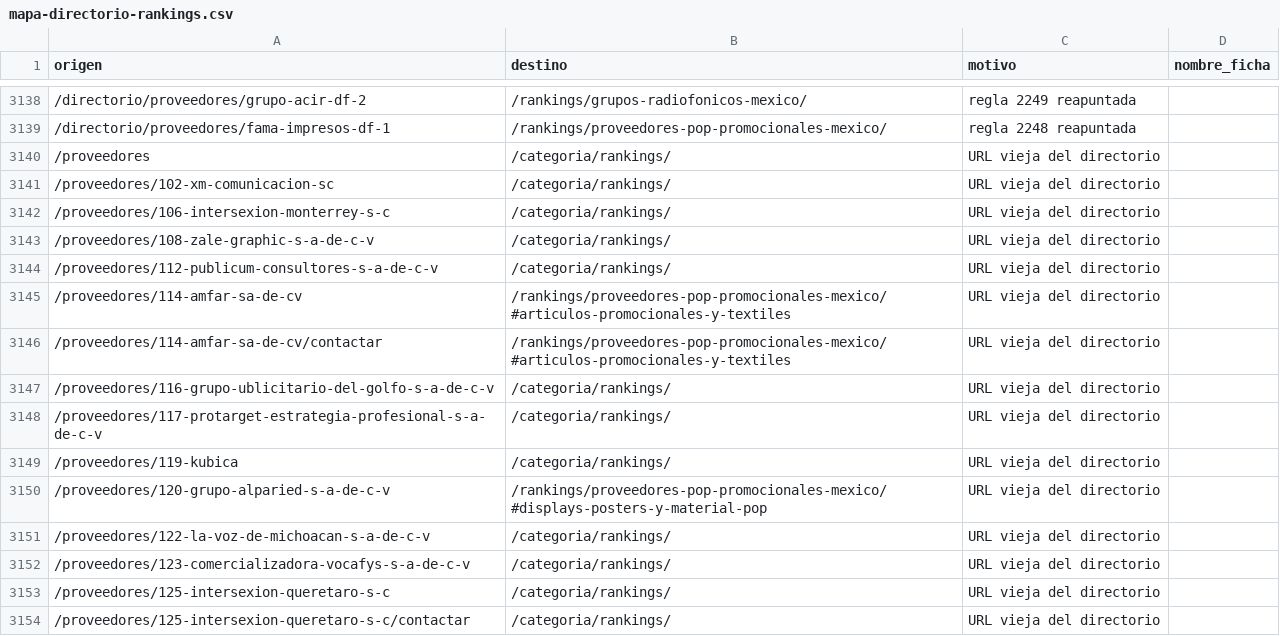
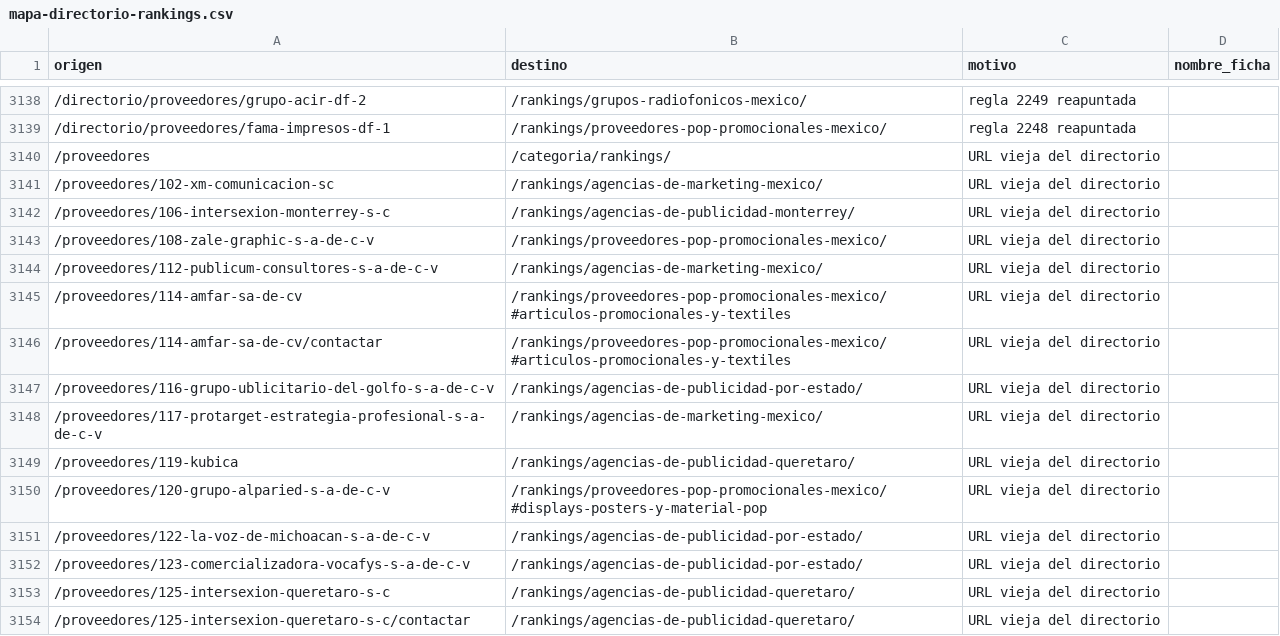
Before and after one commit to fernandomtzamx/publi20-contenido, a CSV file: registro/mapa-directorio-rankings.csv, drawn as a sheet; only a part is shown, gaps mark what is left out; the diff covers the shown part only.

```diff
--- a/registro/mapa-directorio-rankings.csv
+++ b/registro/mapa-directorio-rankings.csv
@@ -3140,15 +3140,15 @@ origen,destino,motivo,nombre_ficha
 /proveedores,/categoria/rankings/,URL vieja del directorio,
-/proveedores/102-xm-comunicacion-sc,/categoria/rankings/,URL vieja del directorio,
-/proveedores/106-intersexion-monterrey-s-c,/categoria/rankings/,URL vieja del directorio,
-/proveedores/108-zale-graphic-s-a-de-c-v,/categoria/rankings/,URL vieja del directorio,
-/proveedores/112-publicum-consultores-s-a-de-c-v,/categoria/rankings/,URL vieja del directorio,
+/proveedores/102-xm-comunicacion-sc,/rankings/agencias-de-marketing-mexico/,URL vieja del directorio,
+/proveedores/106-intersexion-monterrey-s-c,/rankings/agencias-de-publicidad-monterrey/,URL vieja del directorio,
+/proveedores/108-zale-graphic-s-a-de-c-v,/rankings/proveedores-pop-promocionales-mexico/,URL vieja del directorio,
+/proveedores/112-publicum-consultores-s-a-de-c-v,/rankings/agencias-de-marketing-mexico/,URL vieja del directorio,
 /proveedores/114-amfar-sa-de-cv,/rankings/proveedores-pop-promocionales-mexico/#articulos-promocionales-y-textiles,URL vieja del directorio,
 /proveedores/114-amfar-sa-de-cv/contactar,/rankings/proveedores-pop-promocionales-mexico/#articulos-promocionales-y-textiles,URL vieja del directorio,
-/proveedores/116-grupo-ublicitario-del-golfo-s-a-de-c-v,/categoria/rankings/,URL vieja del directorio,
-/proveedores/117-protarget-estrategia-profesional-s-a-de-c-v,/categoria/rankings/,URL vieja del directorio,
-/proveedores/119-kubica,/categoria/rankings/,URL vieja del directorio,
+/proveedores/116-grupo-ublicitario-del-golfo-s-a-de-c-v,/rankings/agencias-de-publicidad-por-estado/,URL vieja del directorio,
+/proveedores/117-protarget-estrategia-profesional-s-a-de-c-v,/rankings/agencias-de-marketing-mexico/,URL vieja del directorio,
+/proveedores/119-kubica,/rankings/agencias-de-publicidad-queretaro/,URL vieja del directorio,
 /proveedores/120-grupo-alparied-s-a-de-c-v,/rankings/proveedores-pop-promocionales-mexico/#displays-posters-y-material-pop,URL vieja del directorio,
-/proveedores/122-la-voz-de-michoacan-s-a-de-c-v,/categoria/rankings/,URL vieja del directorio,
-/proveedores/123-comercializadora-vocafys-s-a-de-c-v,/categoria/rankings/,URL vieja del directorio,
-/proveedores/125-intersexion-queretaro-s-c,/categoria/rankings/,URL vieja del directorio,
-/proveedores/125-intersexion-queretaro-s-c/contactar,/categoria/rankings/,URL vieja del directorio,
+/proveedores/122-la-voz-de-michoacan-s-a-de-c-v,/rankings/agencias-de-publicidad-por-estado/,URL vieja del directorio,
+/proveedores/123-comercializadora-vocafys-s-a-de-c-v,/rankings/agencias-de-publicidad-por-estado/,URL vieja del directorio,
+/proveedores/125-intersexion-queretaro-s-c,/rankings/agencias-de-publicidad-queretaro/,URL vieja del directorio,
+/proveedores/125-intersexion-queretaro-s-c/contactar,/rankings/agencias-de-publicidad-queretaro/,URL vieja del directorio,
```
Also changed, not shown: 130 edited cells elsewhere in this file, 2 other files.
